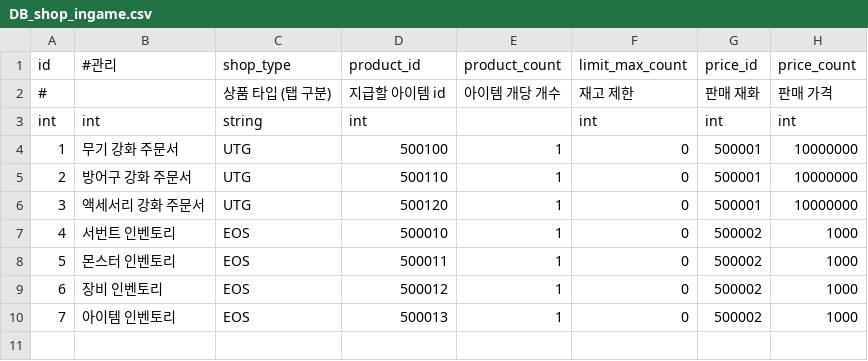
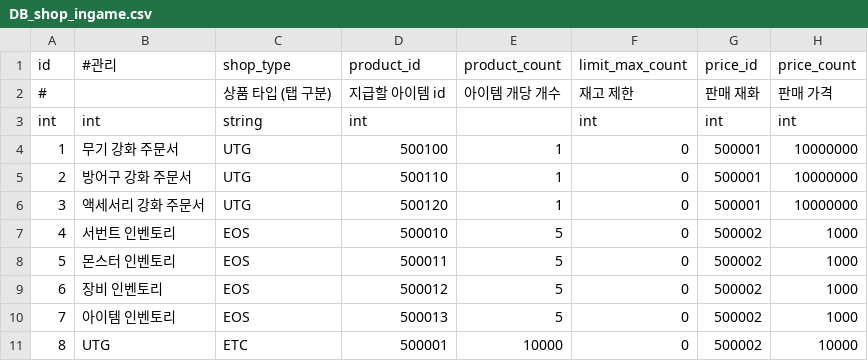
Before and after one commit to DevToothCrew/UnlimitedTower, a CSV file: UnlimitedTowerClient/TowerMain/UnlimitedTower/Assets/Resources/CSV/DB_shop_ingame.csv, drawn as a sheet.

Commit message:
Shop Buy Popup Fix

```diff
--- a/UnlimitedTowerClient/TowerMain/UnlimitedTower/Assets/Resources/CSV/DB_shop_ingame.csv
+++ b/UnlimitedTowerClient/TowerMain/UnlimitedTower/Assets/Resources/CSV/DB_shop_ingame.csv
@@ -6,5 +6,6 @@ int,int,string,int,,int,int,int
 3,액세서리 강화 주문서,UTG,500120,1,0,500001,10000000
-4,서번트 인벤토리,EOS,500010,1,0,500002,1000
-5,몬스터 인벤토리,EOS,500011,1,0,500002,1000
-6,장비 인벤토리,EOS,500012,1,0,500002,1000
-7,아이템 인벤토리,EOS,500013,1,0,500002,1000
+4,서번트 인벤토리,EOS,500010,5,0,500002,1000
+5,몬스터 인벤토리,EOS,500011,5,0,500002,1000
+6,장비 인벤토리,EOS,500012,5,0,500002,1000
+7,아이템 인벤토리,EOS,500013,5,0,500002,1000
+8,UTG,ETC,500001,10000,0,500002,10000
```
Also changed, not shown: 19 other files.
